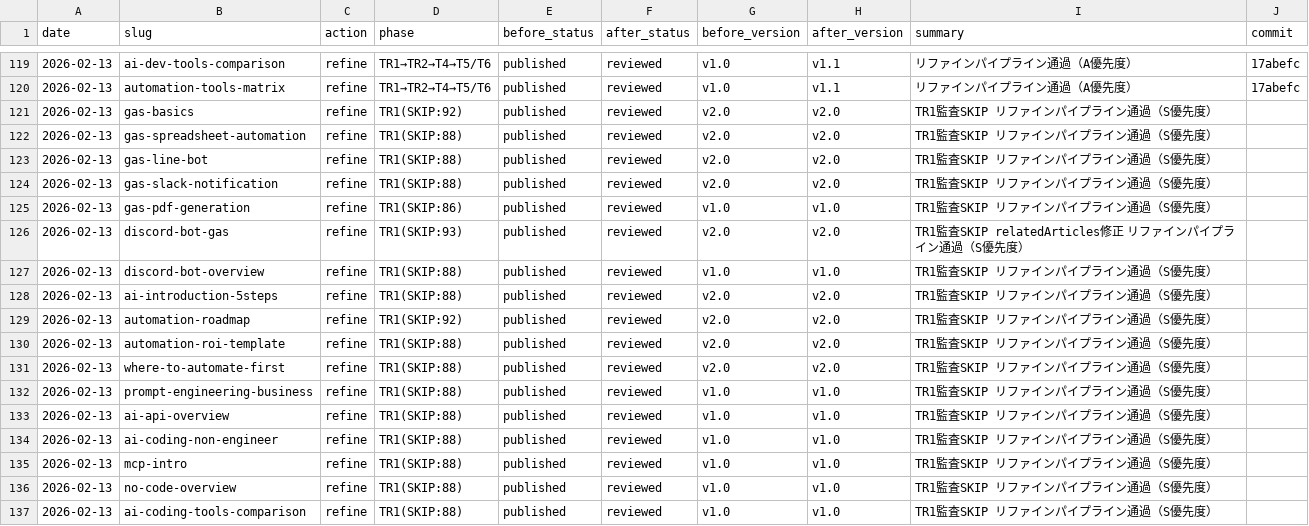
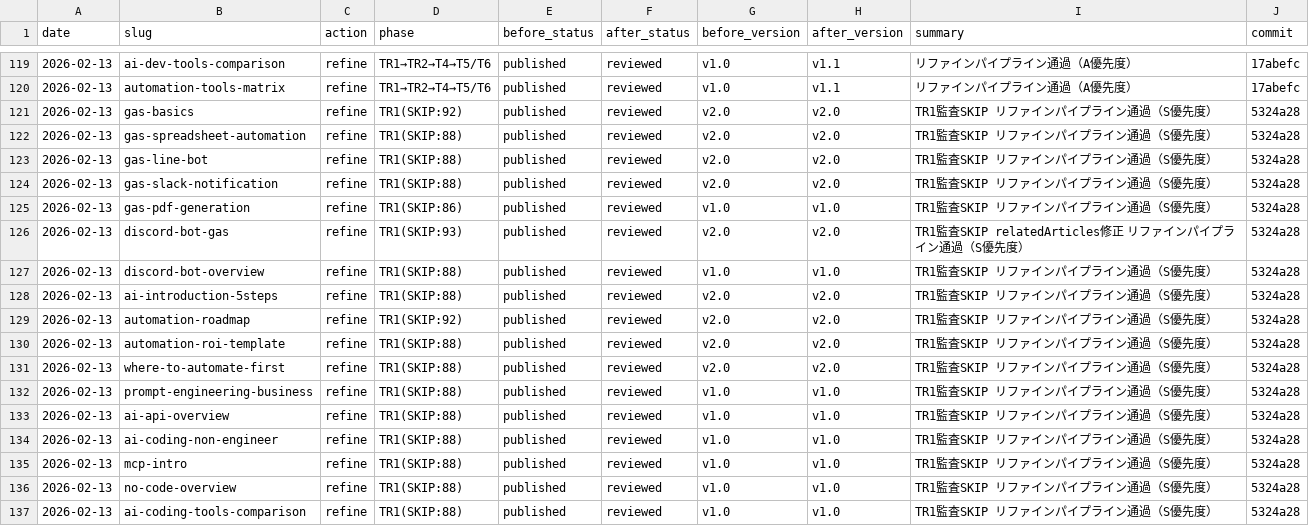
Before and after one commit to kitakami2202/ai-automate-lab, a CSV file: scripts/changelog.csv, drawn as a sheet; only a part is shown, gaps mark what is left out.

```diff
--- a/scripts/changelog.csv
+++ b/scripts/changelog.csv
@@ -120,18 +120,18 @@ date,slug,action,phase,before_status,after_status,before_version,after_version,s
 2026-02-13,automation-tools-matrix,refine,TR1→TR2→T4→T5/T6,published,reviewed,v1.0,v1.1,リファインパイプライン通過（A優先度）,17abefc
-2026-02-13,gas-basics,refine,TR1(SKIP:92),published,reviewed,v2.0,v2.0,TR1監査SKIP リファインパイプライン通過（S優先度）,
-2026-02-13,gas-spreadsheet-automation,refine,TR1(SKIP:88),published,reviewed,v2.0,v2.0,TR1監査SKIP リファインパイプライン通過（S優先度）,
-2026-02-13,gas-line-bot,refine,TR1(SKIP:88),published,reviewed,v2.0,v2.0,TR1監査SKIP リファインパイプライン通過（S優先度）,
-2026-02-13,gas-slack-notification,refine,TR1(SKIP:88),published,reviewed,v2.0,v2.0,TR1監査SKIP リファインパイプライン通過（S優先度）,
-2026-02-13,gas-pdf-generation,refine,TR1(SKIP:86),published,reviewed,v1.0,v1.0,TR1監査SKIP リファインパイプライン通過（S優先度）,
-2026-02-13,discord-bot-gas,refine,TR1(SKIP:93),published,reviewed,v2.0,v2.0,TR1監査SKIP relatedArticles修正 リファインパイプライン通過（S優先度）,
-2026-02-13,discord-bot-overview,refine,TR1(SKIP:88),published,reviewed,v1.0,v1.0,TR1監査SKIP リファインパイプライン通過（S優先度）,
-2026-02-13,ai-introduction-5steps,refine,TR1(SKIP:88),published,reviewed,v2.0,v2.0,TR1監査SKIP リファインパイプライン通過（S優先度）,
-2026-02-13,automation-roadmap,refine,TR1(SKIP:92),published,reviewed,v2.0,v2.0,TR1監査SKIP リファインパイプライン通過（S優先度）,
-2026-02-13,automation-roi-template,refine,TR1(SKIP:88),published,reviewed,v2.0,v2.0,TR1監査SKIP リファインパイプライン通過（S優先度）,
-2026-02-13,where-to-automate-first,refine,TR1(SKIP:88),published,reviewed,v2.0,v2.0,TR1監査SKIP リファインパイプライン通過（S優先度）,
-2026-02-13,prompt-engineering-business,refine,TR1(SKIP:88),published,reviewed,v1.0,v1.0,TR1監査SKIP リファインパイプライン通過（S優先度）,
-2026-02-13,ai-api-overview,refine,TR1(SKIP:88),published,reviewed,v1.0,v1.0,TR1監査SKIP リファインパイプライン通過（S優先度）,
-2026-02-13,ai-coding-non-engineer,refine,TR1(SKIP:88),published,reviewed,v1.0,v1.0,TR1監査SKIP リファインパイプライン通過（S優先度）,
-2026-02-13,mcp-intro,refine,TR1(SKIP:88),published,reviewed,v1.0,v1.0,TR1監査SKIP リファインパイプライン通過（S優先度）,
-2026-02-13,no-code-overview,refine,TR1(SKIP:88),published,reviewed,v1.0,v1.0,TR1監査SKIP リファインパイプライン通過（S優先度）,
-2026-02-13,ai-coding-tools-comparison,refine,TR1(SKIP:88),published,reviewed,v1.0,v1.0,TR1監査SKIP リファインパイプライン通過（S優先度）,
+2026-02-13,gas-basics,refine,TR1(SKIP:92),published,reviewed,v2.0,v2.0,TR1監査SKIP リファインパイプライン通過（S優先度）,5324a28
+2026-02-13,gas-spreadsheet-automation,refine,TR1(SKIP:88),published,reviewed,v2.0,v2.0,TR1監査SKIP リファインパイプライン通過（S優先度）,5324a28
+2026-02-13,gas-line-bot,refine,TR1(SKIP:88),published,reviewed,v2.0,v2.0,TR1監査SKIP リファインパイプライン通過（S優先度）,5324a28
+2026-02-13,gas-slack-notification,refine,TR1(SKIP:88),published,reviewed,v2.0,v2.0,TR1監査SKIP リファインパイプライン通過（S優先度）,5324a28
+2026-02-13,gas-pdf-generation,refine,TR1(SKIP:86),published,reviewed,v1.0,v1.0,TR1監査SKIP リファインパイプライン通過（S優先度）,5324a28
+2026-02-13,discord-bot-gas,refine,TR1(SKIP:93),published,reviewed,v2.0,v2.0,TR1監査SKIP relatedArticles修正 リファインパイプライン通過（S優先度）,5324a28
+2026-02-13,discord-bot-overview,refine,TR1(SKIP:88),published,reviewed,v1.0,v1.0,TR1監査SKIP リファインパイプライン通過（S優先度）,5324a28
+2026-02-13,ai-introduction-5steps,refine,TR1(SKIP:88),published,reviewed,v2.0,v2.0,TR1監査SKIP リファインパイプライン通過（S優先度）,5324a28
+2026-02-13,automation-roadmap,refine,TR1(SKIP:92),published,reviewed,v2.0,v2.0,TR1監査SKIP リファインパイプライン通過（S優先度）,5324a28
+2026-02-13,automation-roi-template,refine,TR1(SKIP:88),published,reviewed,v2.0,v2.0,TR1監査SKIP リファインパイプライン通過（S優先度）,5324a28
+2026-02-13,where-to-automate-first,refine,TR1(SKIP:88),published,reviewed,v2.0,v2.0,TR1監査SKIP リファインパイプライン通過（S優先度）,5324a28
+2026-02-13,prompt-engineering-business,refine,TR1(SKIP:88),published,reviewed,v1.0,v1.0,TR1監査SKIP リファインパイプライン通過（S優先度）,5324a28
+2026-02-13,ai-api-overview,refine,TR1(SKIP:88),published,reviewed,v1.0,v1.0,TR1監査SKIP リファインパイプライン通過（S優先度）,5324a28
+2026-02-13,ai-coding-non-engineer,refine,TR1(SKIP:88),published,reviewed,v1.0,v1.0,TR1監査SKIP リファインパイプライン通過（S優先度）,5324a28
+2026-02-13,mcp-intro,refine,TR1(SKIP:88),published,reviewed,v1.0,v1.0,TR1監査SKIP リファインパイプライン通過（S優先度）,5324a28
+2026-02-13,no-code-overview,refine,TR1(SKIP:88),published,reviewed,v1.0,v1.0,TR1監査SKIP リファインパイプライン通過（S優先度）,5324a28
+2026-02-13,ai-coding-tools-comparison,refine,TR1(SKIP:88),published,reviewed,v1.0,v1.0,TR1監査SKIP リファインパイプライン通過（S優先度）,5324a28
```
